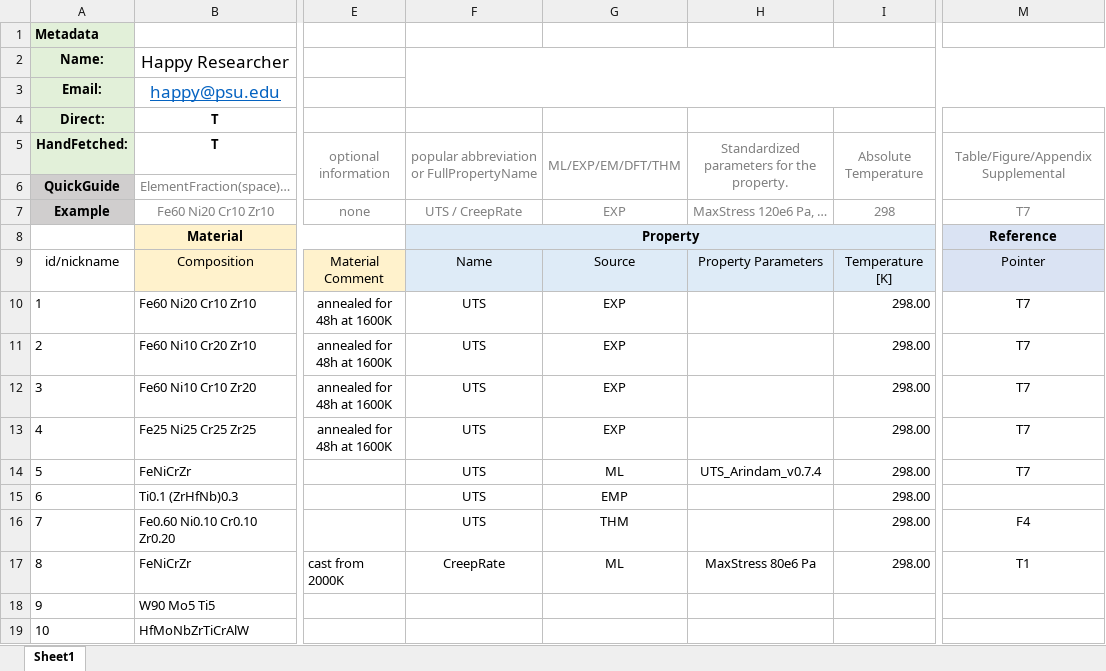
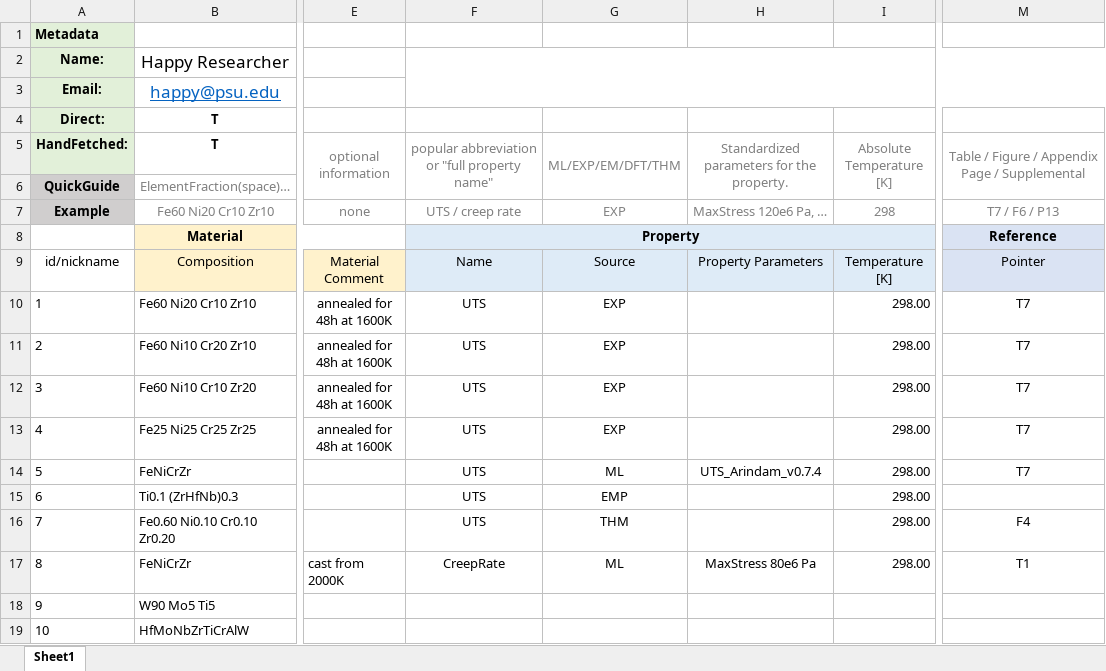
Before and after one commit to PhasesResearchLab/ULTERA-contribute, an Excel workbook: templateSampleFilled4.xlsx, sheet Sheet1, drawn as a sheet; only a part is shown, gaps mark what is left out; values as stored, in another font and other column widths than the file's, no borders; the diff names each change by its address in the sheet, - before the commit and + after, or states it on an @@ line.

Commit message:
- update hints and stype without affecting the data

```diff
--- a/templateSampleFilled4.xlsx (sheet Sheet1)
+++ b/templateSampleFilled4.xlsx (sheet Sheet1)
-F5: popular abbreviation or FullPropertyName
+F5: popular abbreviation or "full property name"
-I5: Absolute Temperature
+I5: Absolute Temperature [K]
-M5: Table/Figure/Appendix Supplemental
+M5: Table / Figure / Appendix Page / Supplemental
-F7: UTS / CreepRate
+F7: UTS / creep rate
-M7: T7
+M7: T7 / F6 / P13
```
